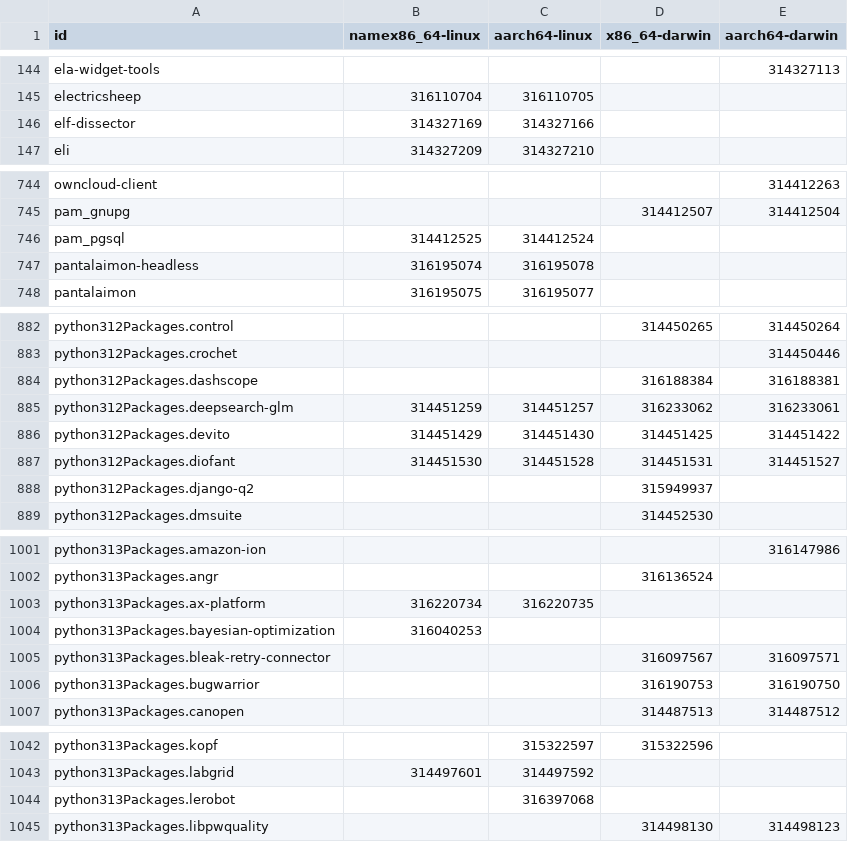
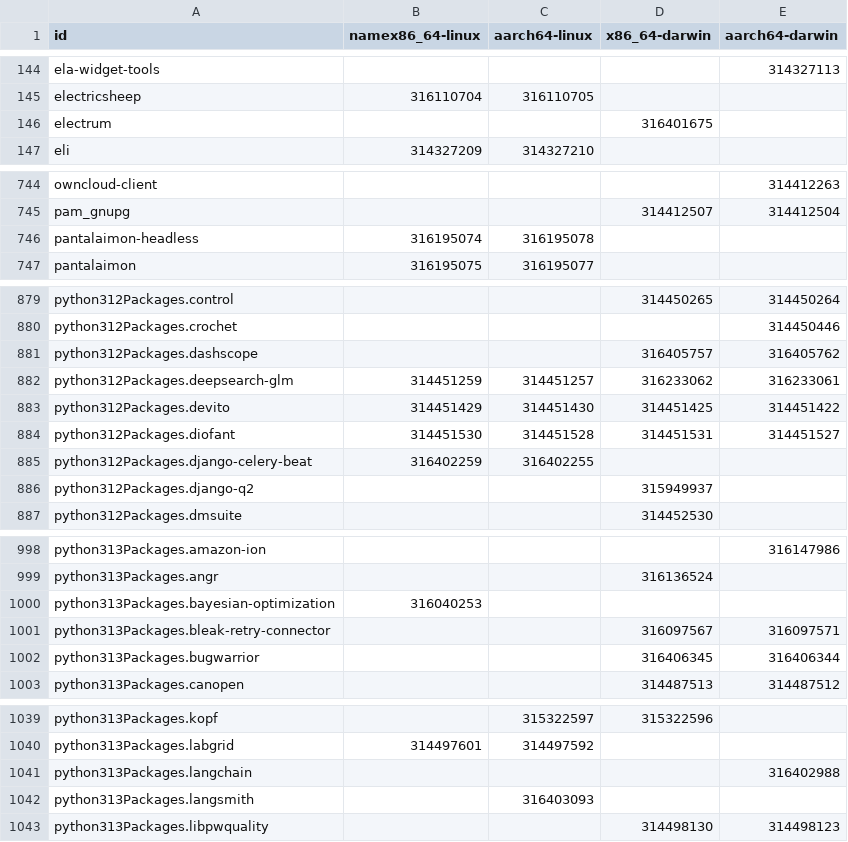
Before and after one commit to Sigmanificient/nixpkgs-failure-notify, a CSV file: results/4-failures-packed.csv, drawn as a sheet; only a part is shown, gaps mark what is left out; the diff covers the shown part only.

```diff
--- a/results/4-failures-packed.csv
+++ b/results/4-failures-packed.csv
@@ -145,3 +145,3 @@ ela-widget-tools,,,,314327113
 electricsheep,316110704,316110705,,
-elf-dissector,314327169,314327166,,
+electrum,,,316401675,
 eli,314327209,314327210,,
@@ -745,3 +745,2 @@ owncloud-client,,,,314412263
 pam_gnupg,,,314412507,314412504
-pam_pgsql,314412525,314412524,,
 pantalaimon-headless,316195074,316195078,,
@@ -883,3 +880,3 @@ python312Packages.control,,,314450265,314450264
 python312Packages.crochet,,,,314450446
-python312Packages.dashscope,,,316188384,316188381
+python312Packages.dashscope,,,316405757,316405762
 python312Packages.deepsearch-glm,314451259,314451257,316233062,316233061
@@ -887,2 +884,3 @@ python312Packages.devito,314451429,314451430,314451425,314451422
 python312Packages.diofant,314451530,314451528,314451531,314451527
+python312Packages.django-celery-beat,316402259,316402255,,
 python312Packages.django-q2,,,315949937,
@@ -1002,6 +999,5 @@ python313Packages.amazon-ion,,,,316147986
 python313Packages.angr,,,316136524,
-python313Packages.ax-platform,316220734,316220735,,
 python313Packages.bayesian-optimization,316040253,,,
 python313Packages.bleak-retry-connector,,,316097567,316097571
-python313Packages.bugwarrior,,,316190753,316190750
+python313Packages.bugwarrior,,,316406345,316406344
 python313Packages.canopen,,,314487513,314487512
@@ -1043,3 +1040,4 @@ python313Packages.kopf,,315322597,315322596,
 python313Packages.labgrid,314497601,314497592,,
-python313Packages.lerobot,,316397068,,
+python313Packages.langchain,,,,316402988
+python313Packages.langsmith,,316403093,,
 python313Packages.libpwquality,,,314498130,314498123
```
Also changed, not shown: 3 added rows, 5 removed rows and 4 edited cells elsewhere in this file, results/2-failures.csv, results/3-failures-aarch64-darwin.csv, 4 other files.
